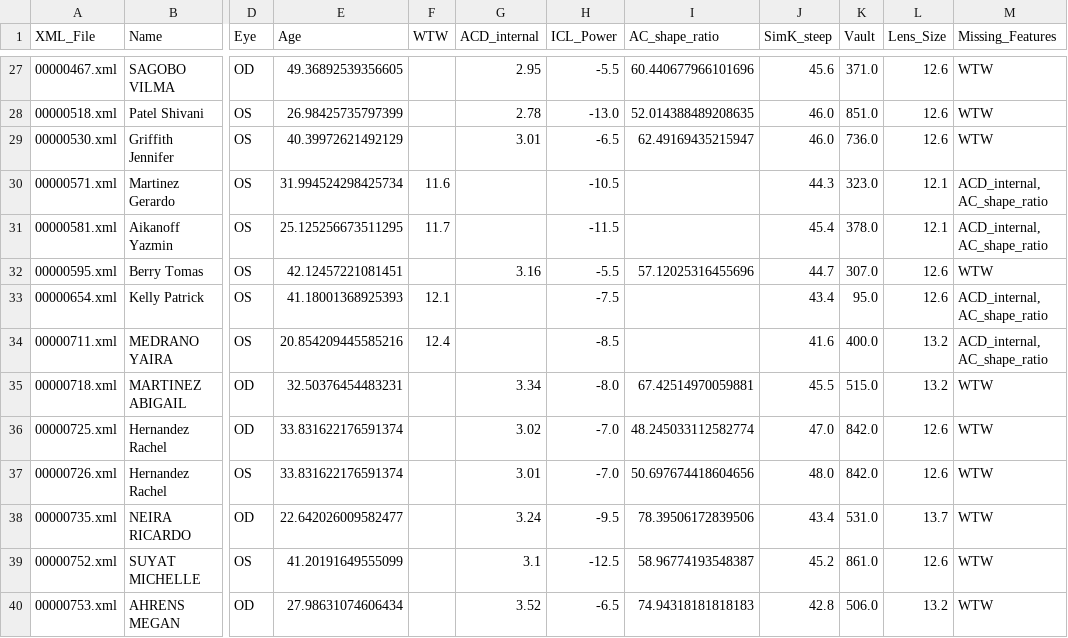
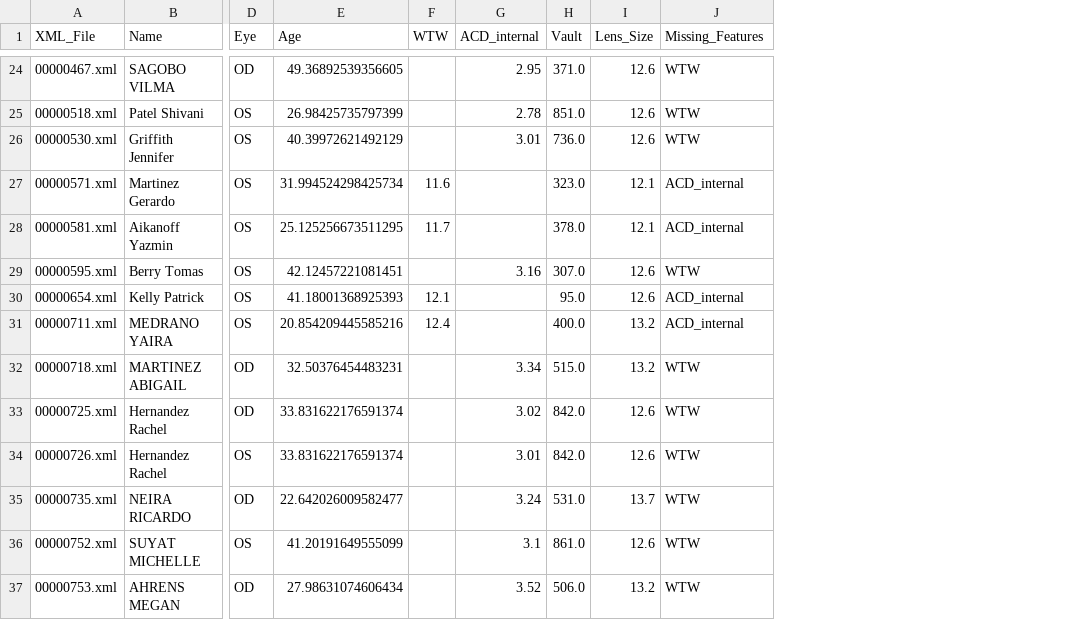
Before and after one commit to eyelabsai/VAULT-3.0, a CSV file: data/processed/flagged_incomplete_cases.csv, drawn as a sheet; only a part is shown, gaps mark what is left out; removed rows and columns are numbered as before the commit, all else as after; the diff covers the shown part only; the diff names each change by its address in the sheet, - before the commit and + after, or states it on an @@ line.

```diff
--- a/data/processed/flagged_incomplete_cases.csv
+++ b/data/processed/flagged_incomplete_cases.csv
-column H (ICL_Power), rows 27-40: -5.5 | -13.0 | -6.5 | -10.5 | -11.5 | -5.5 | -7.5 | -8.5 | -8.0 | -7.0 | -7.0 | -9.5 | -12.5 | -6.5
-column I (AC_shape_ratio), rows 27-40: 60.440677966101696 | 52.014388489208635 | 62.49169435215947 |  |  | 57.12025316455696 |  |  | 67.42514970059881 | 48.245033112582774 | 50.697674418604656 | 78.39506172839506 | 58.96774193548387 | 74.94318181818183
-column J (SimK_steep), rows 27-40: 45.6 | 46.0 | 46.0 | 44.3 | 45.4 | 44.7 | 43.4 | 41.6 | 45.5 | 47.0 | 48.0 | 43.4 | 45.2 | 42.8
-J27:J28 (Missing_Features): ACD_internal, AC_shape_ratio
+J27:J28 (Missing_Features): ACD_internal
-J30:J31 (Missing_Features): ACD_internal, AC_shape_ratio
+J30:J31 (Missing_Features): ACD_internal
```
Also changed, not shown: 3 removed rows and 11 edited cells elsewhere in this file, 13 other files.
